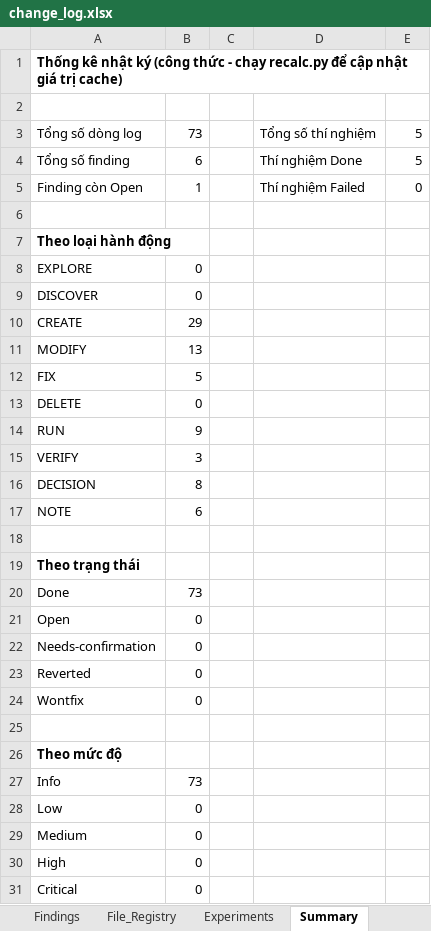
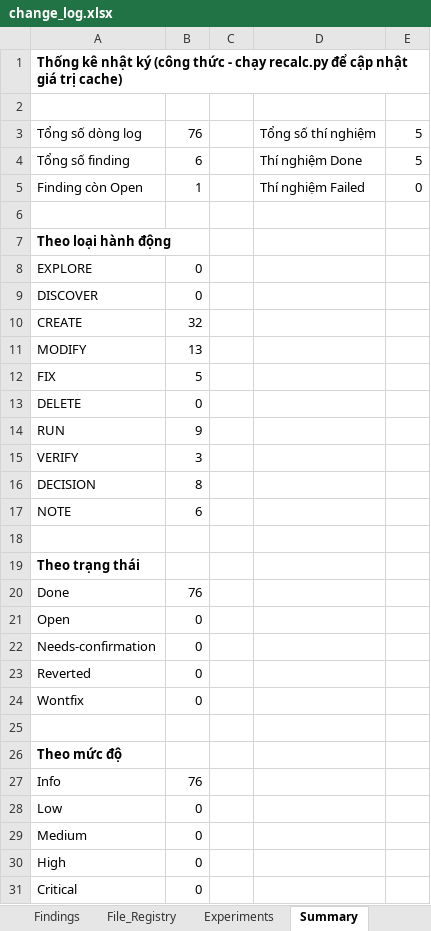
Before and after one commit to hkk4567/Deep-learning, an Excel workbook: house_price_ml/07_logs/change_log.xlsx, sheet Summary, drawn as a sheet; values as stored, in another font and other column widths than the file's, no borders; the diff names each change by its address in the sheet, - before the commit and + after, or states it on an @@ line.

```diff
--- a/house_price_ml/07_logs/change_log.xlsx (sheet Summary)
+++ b/house_price_ml/07_logs/change_log.xlsx (sheet Summary)
-B3: 73
+B3: 76
-B10: 29
+B10: 32
-B20: 73
+B20: 76
-B27: 73
+B27: 76
```
Also changed, not shown: sheet Change_Log, sheet File_Registry, 12 other files.
